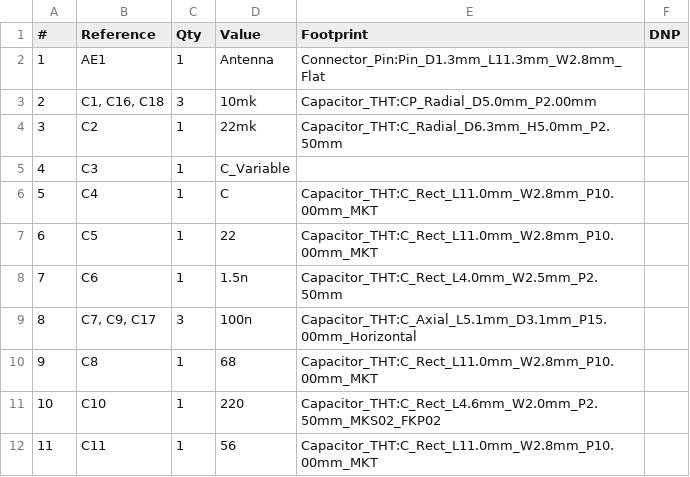
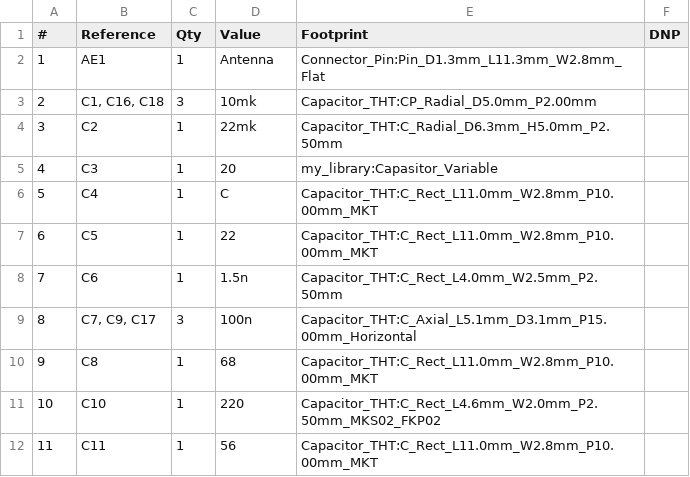
Before and after one commit to svyatoslav68/kicad_receiver, a CSV file: receiver.csv, drawn as a sheet; only a part is shown.

```diff
--- a/receiver.csv
+++ b/receiver.csv
@@ -4,3 +4,3 @@
 "3","C2","1","22mk","Capacitor_THT:C_Radial_D6.3mm_H5.0mm_P2.50mm",""
-"4","C3","1","C_Variable","",""
+"4","C3","1","20","my_library:Capasitor_Variable",""
 "5","C4","1","C","Capacitor_THT:C_Rect_L11.0mm_W2.8mm_P10.00mm_MKT",""
```
Also changed, not shown: 8 other files.
